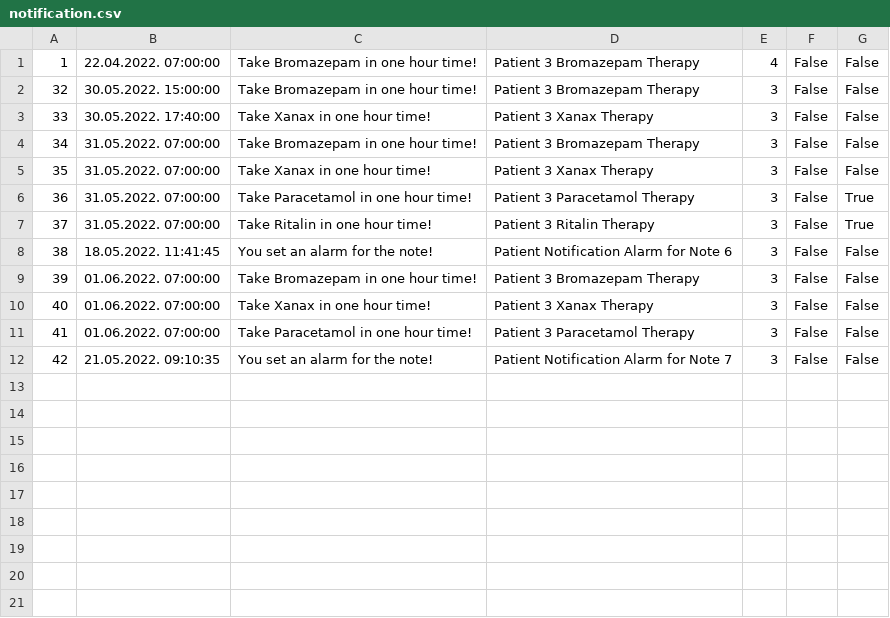
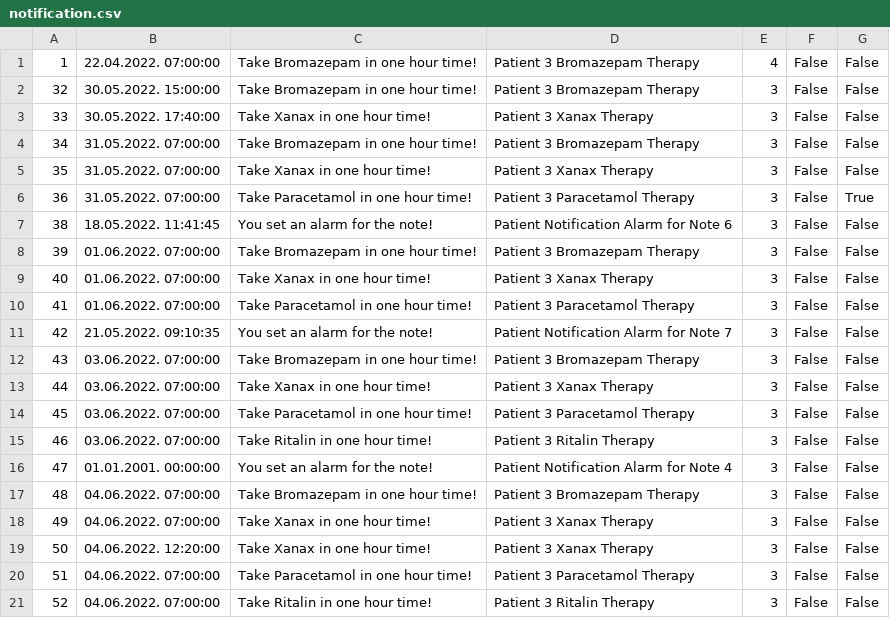
Before and after one commit to dandza7/IN-Tim-9-SIMS-HCI, a CSV file: WpfApp1/Resources/Data/notification.csv, drawn as a sheet.

Commit message:
MVVM note i appointment

```diff
--- a/WpfApp1/Resources/Data/notification.csv
+++ b/WpfApp1/Resources/Data/notification.csv
@@ -6,3 +6,2 @@
 36;31.05.2022. 07:00:00;Take Paracetamol in one hour time!;Patient 3 Paracetamol Therapy;3;False;True
-37;31.05.2022. 07:00:00;Take Ritalin in one hour time!;Patient 3 Ritalin Therapy;3;False;True
 38;18.05.2022. 11:41:45;You set an alarm for the note!;Patient Notification Alarm for Note 6;3;False;False
@@ -12 +11,11 @@
 42;21.05.2022. 09:10:35;You set an alarm for the note!;Patient Notification Alarm for Note 7;3;False;False
+43;03.06.2022. 07:00:00;Take Bromazepam in one hour time!;Patient 3 Bromazepam Therapy;3;False;False
+44;03.06.2022. 07:00:00;Take Xanax in one hour time!;Patient 3 Xanax Therapy;3;False;False
+45;03.06.2022. 07:00:00;Take Paracetamol in one hour time!;Patient 3 Paracetamol Therapy;3;False;False
+46;03.06.2022. 07:00:00;Take Ritalin in one hour time!;Patient 3 Ritalin Therapy;3;False;False
+47;01.01.2001. 00:00:00;You set an alarm for the note!;Patient Notification Alarm for Note 4;3;False;False
+48;04.06.2022. 07:00:00;Take Bromazepam in one hour time!;Patient 3 Bromazepam Therapy;3;False;False
+49;04.06.2022. 07:00:00;Take Xanax in one hour time!;Patient 3 Xanax Therapy;3;False;False
+50;04.06.2022. 12:20:00;Take Xanax in one hour time!;Patient 3 Xanax Therapy;3;False;False
+51;04.06.2022. 07:00:00;Take Paracetamol in one hour time!;Patient 3 Paracetamol Therapy;3;False;False
+52;04.06.2022. 07:00:00;Take Ritalin in one hour time!;Patient 3 Ritalin Therapy;3;False;False
```
Also changed, not shown: WpfApp1/Resources/Data/appointments.csv, 15 other files.
